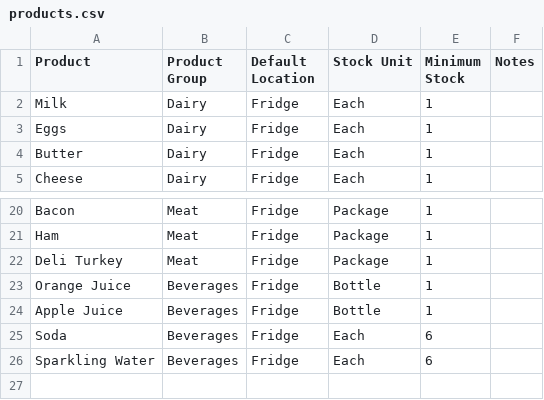
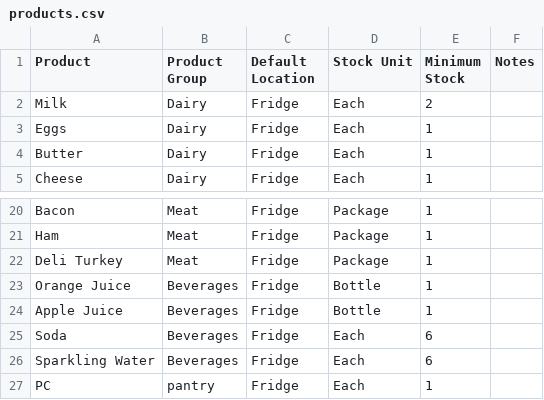
Before and after one commit to moderstar/Nuestra-Casita, a CSV file: catalog/products.csv, drawn as a sheet; only a part is shown, gaps mark what is left out.

```diff
--- a/catalog/products.csv
+++ b/catalog/products.csv
@@ -1,3 +1,3 @@
 Product,Product Group,Default Location,Stock Unit,Minimum Stock,Notes
-Milk,Dairy,Fridge,Each,1,
+Milk,Dairy,Fridge,Each,2,
 Eggs,Dairy,Fridge,Each,1,
@@ -26 +26,2 @@ Soda,Beverages,Fridge,Each,6,
 Sparkling Water,Beverages,Fridge,Each,6,
+PC,pantry,Fridge,Each,1
```
Also changed, not shown: 14 other files.
